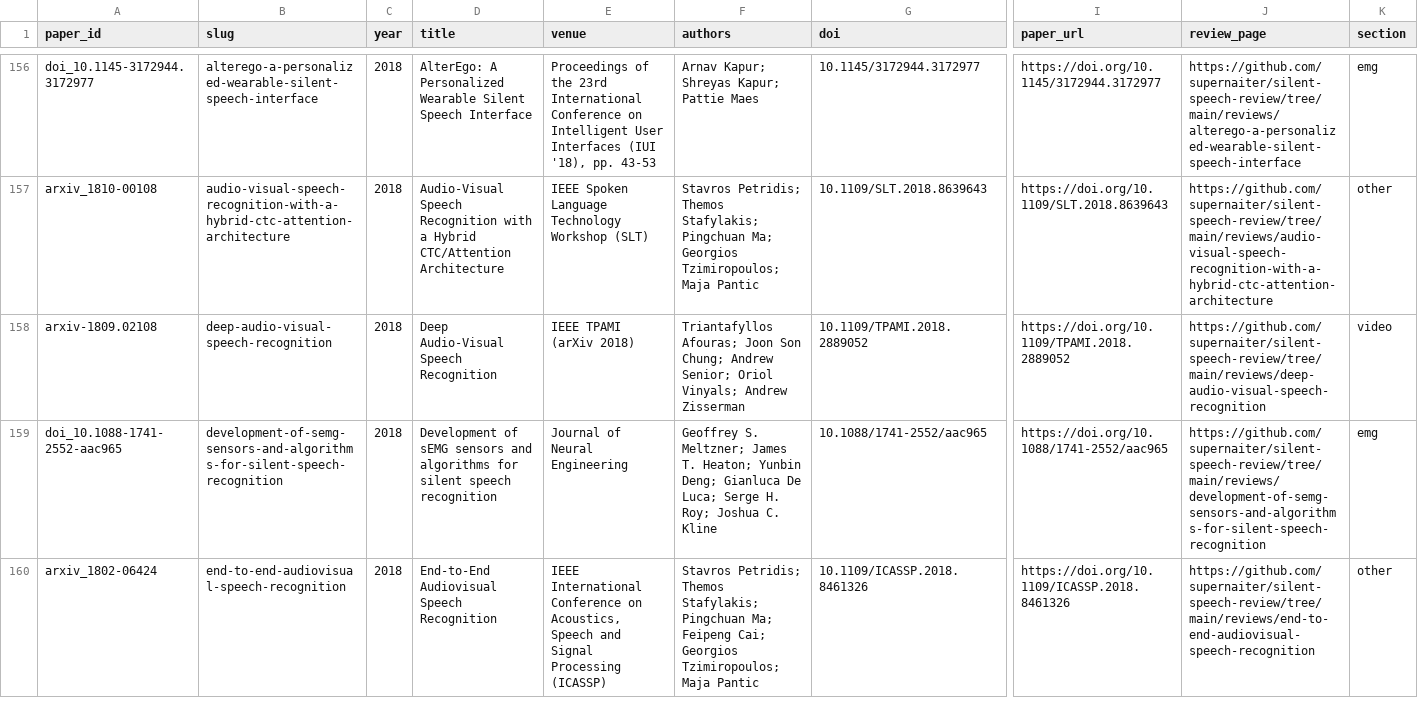
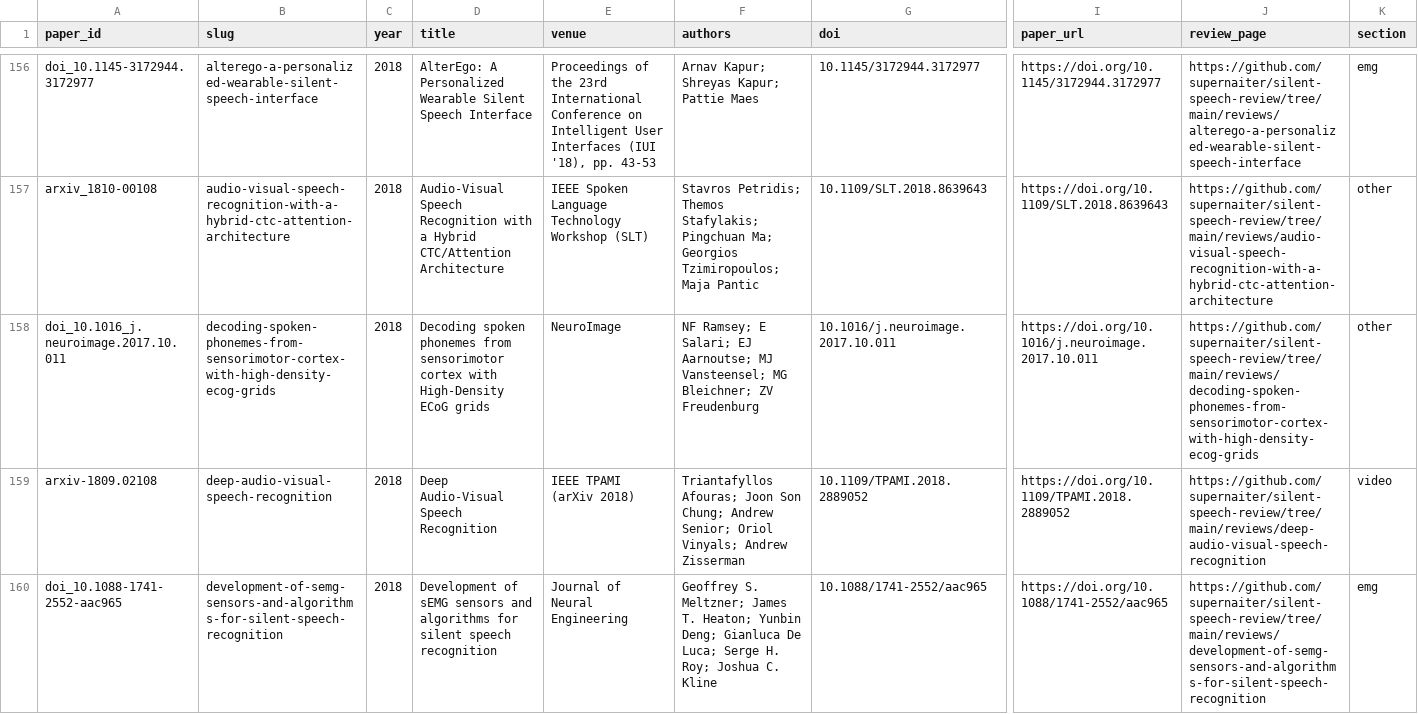
Before and after one commit to supernaiter/silent-speech-review, a CSV file: data/papers.csv, drawn as a sheet; only a part is shown, gaps mark what is left out; the shorter side is filled out with more unchanged rows; rows hold the shown columns only; the diff names each change by its address in the sheet, - before the commit and + after, or states it on an @@ line.

```diff
--- a/data/papers.csv
+++ b/data/papers.csv
+row 158: doi_10.1016_j.neuroimage.2017.10.011 | decoding-spoken-phonemes-from-sensorimotor-cortex-with-high-density-ecog-grids | 2018 | Decoding spoken phonemes from sensorimotor cortex with High-Density ECoG grids | NeuroImage | NF Ramsey; E Salari; EJ Aarnoutse; MJ Vansteensel; MG Bleichner; ZV Freudenburg | 10.1016/j.neuroimage.2017.10.011 | https://doi.org/10.1016/j.neuroimage.2017.10.011 | https://github.com/supernaiter/silent-speech-review/tree/main/reviews/decoding-spoken-phonemes-from-sensorimotor-cortex-with-high-density-ecog-grids | other
```
Also changed, not shown: 36 other files.
